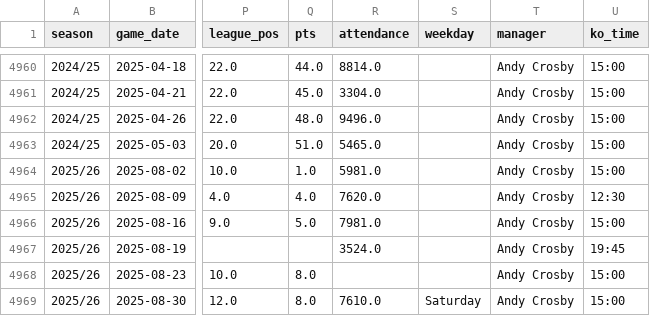
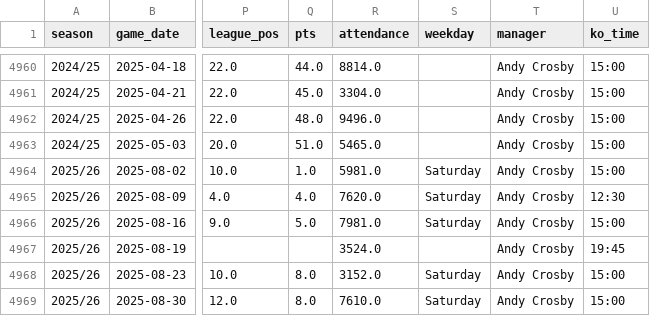
Before and after one commit to petebrown/data-updater-v2, a CSV file: data-r/results.csv, drawn as a sheet; only a part is shown, gaps mark what is left out; the diff names each change by its address in the sheet, - before the commit and + after, or states it on an @@ line.

Commit message:
added missing attendance

```diff
--- a/data-r/results.csv
+++ b/data-r/results.csv
-S4964:S4966 (weekday): (empty)
+S4964:S4966 (weekday): Saturday
-R4968 (attendance): (empty)
+R4968 (attendance): 3152.0
-S4968 (weekday): (empty)
+S4968 (weekday): Saturday
```
